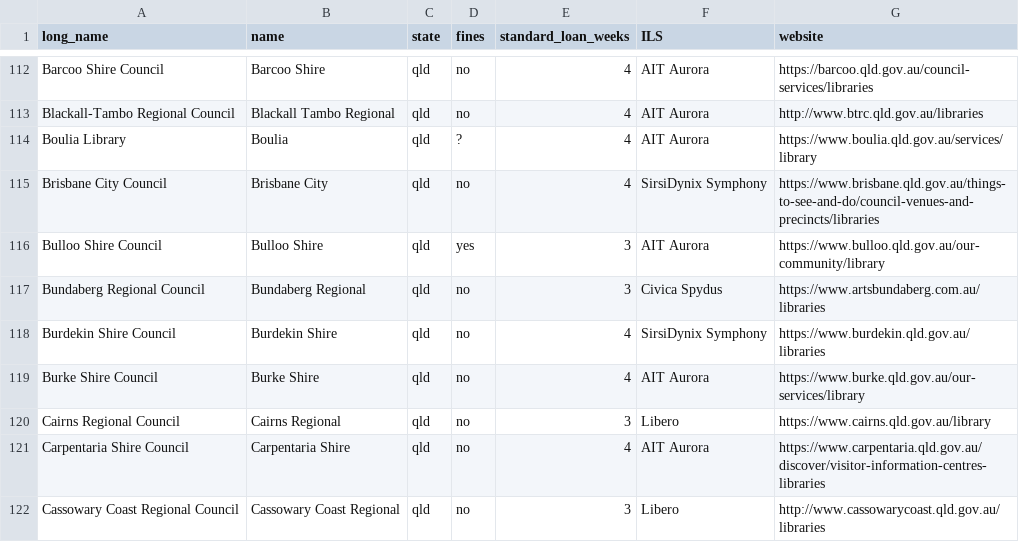
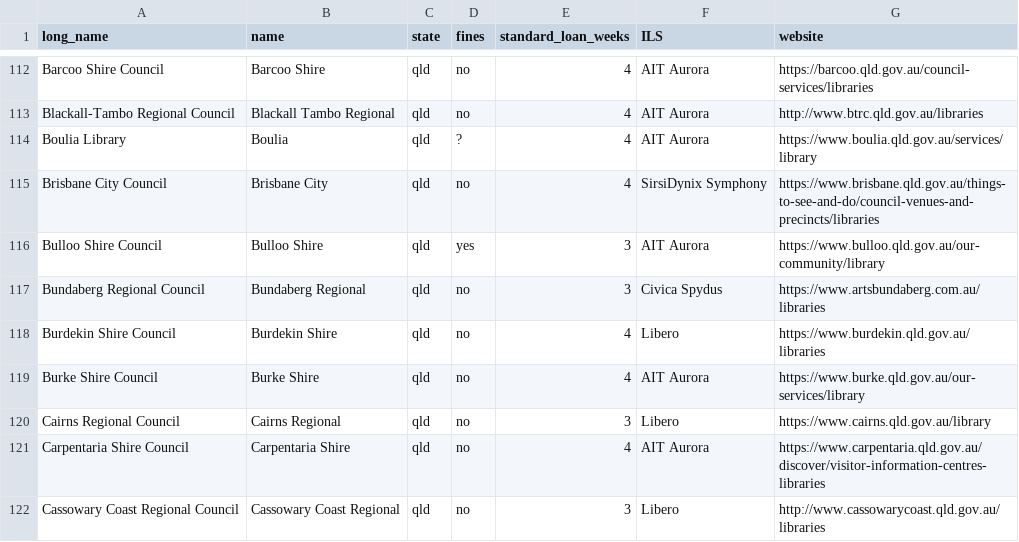
Before and after one commit to hughrun/public_library_map, a CSV file: website/data/library_services_information.csv, drawn as a sheet; only a part is shown, gaps mark what is left out; the diff names each change by its address in the sheet, - before the commit and + after, or states it on an @@ line.

Commit message:
update Burdekin ILS

```diff
--- a/website/data/library_services_information.csv
+++ b/website/data/library_services_information.csv
-F118 (ILS): SirsiDynix Symphony
+F118 (ILS): Libero
```
